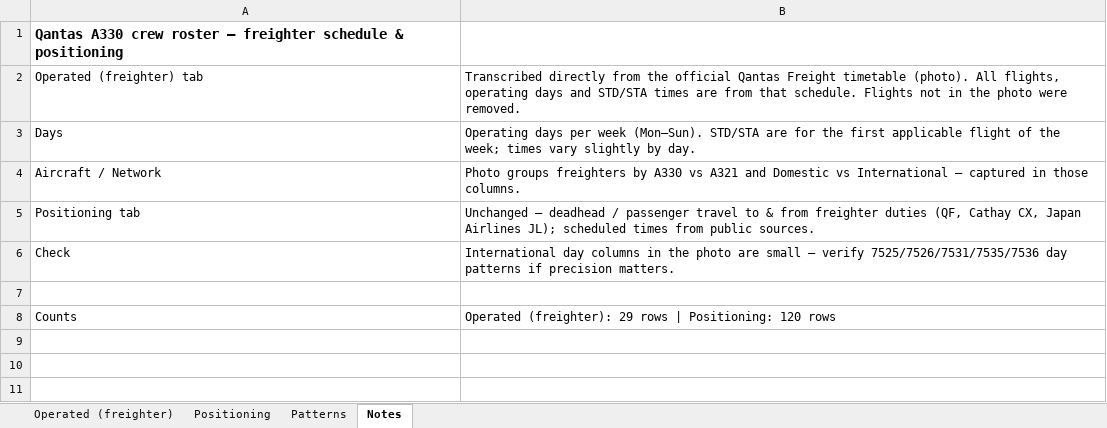
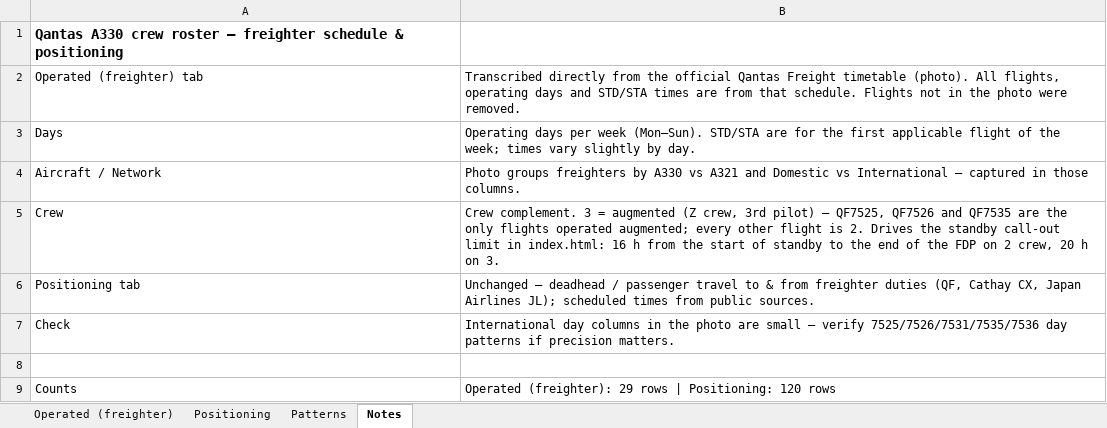
Before and after one commit to EFA-ROSTERALLOWANCE/Route-map, an Excel workbook: Roster_Flight_Numbers.xlsx, sheet Notes, drawn as a sheet; values as stored, in another font and other column widths than the file's, no borders; the diff names each change by its address in the sheet, - before the commit and + after, or states it on an @@ line.

```diff
--- a/Roster_Flight_Numbers.xlsx (sheet Notes)
+++ b/Roster_Flight_Numbers.xlsx (sheet Notes)
+row 5: Crew | Crew complement. 3 = augmented (Z crew, 3rd pilot) — QF7525, QF7526 and QF7535 are the only flights operated augmented; every other flight is 2. Drives the standby call-out limit in index.html: 16 h from the start of standby to the end of the FDP on 2 crew, 20 h on 3.
```
Also changed, not shown: sheet Operated (freighter), 3 other files.
